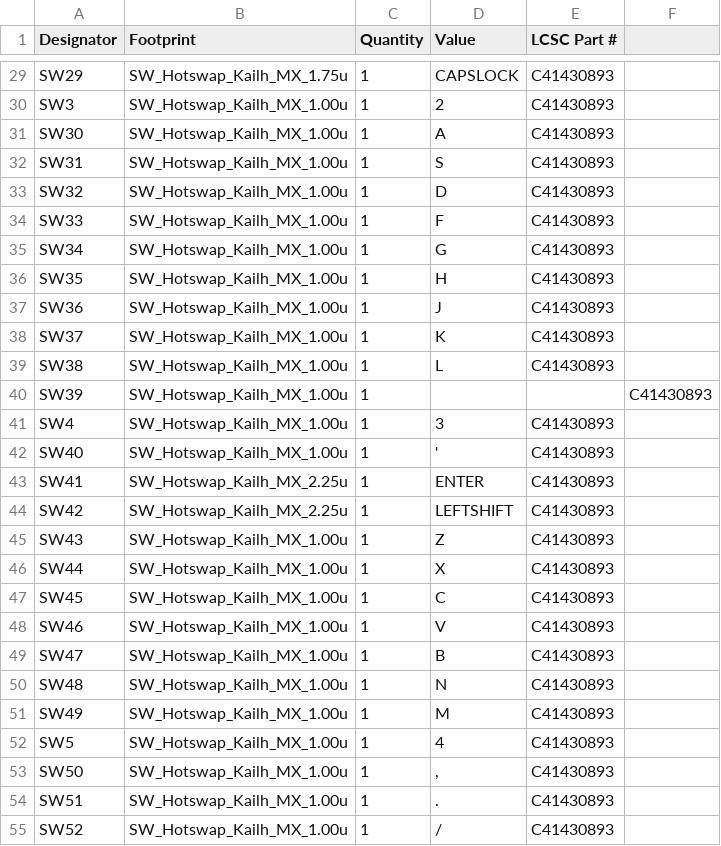
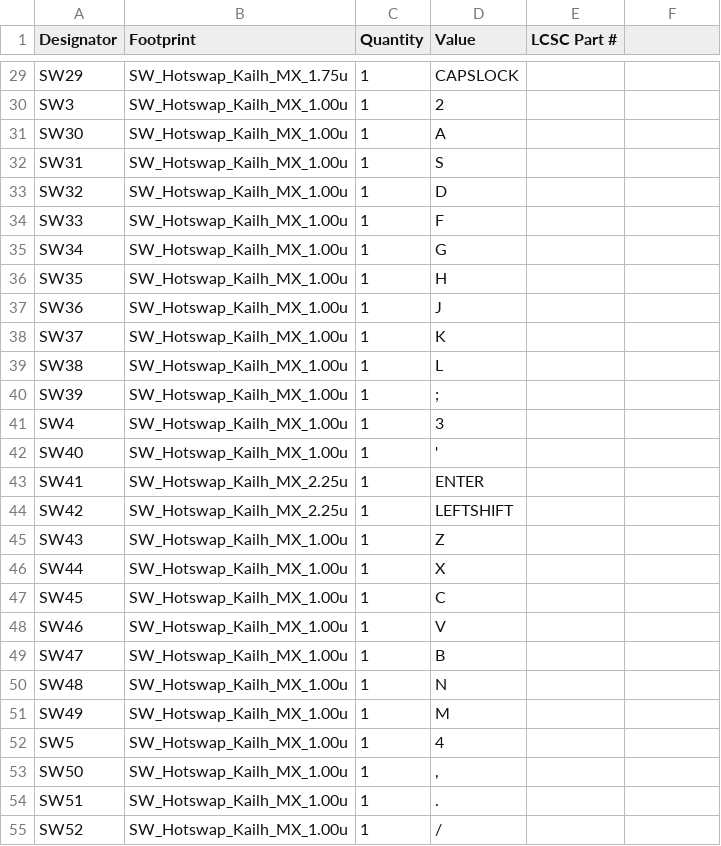
Before and after one commit to CreatorPoints/Tachi-Ninja, a CSV file: Production/pcb-a/bom.csv, drawn as a sheet; only a part is shown, gaps mark what is left out; the diff covers the shown part only; the diff names each change by its address in the sheet, - before the commit and + after, or states it on an @@ line.

```diff
--- a/Production/pcb-a/bom.csv
+++ b/Production/pcb-a/bom.csv
-E29:E39 (LCSC Part #): C41430893
+E29:E39 (LCSC Part #): (empty)
-D40 (Value): (empty)
+D40 (Value): ;
-F40: C41430893
+F40: (empty)
-E41:E55 (LCSC Part #): C41430893
+E41:E55 (LCSC Part #): (empty)
```
Also changed, not shown: 49 edited cells elsewhere in this file, Production/pcb-a/positions.csv, 6 other files.
